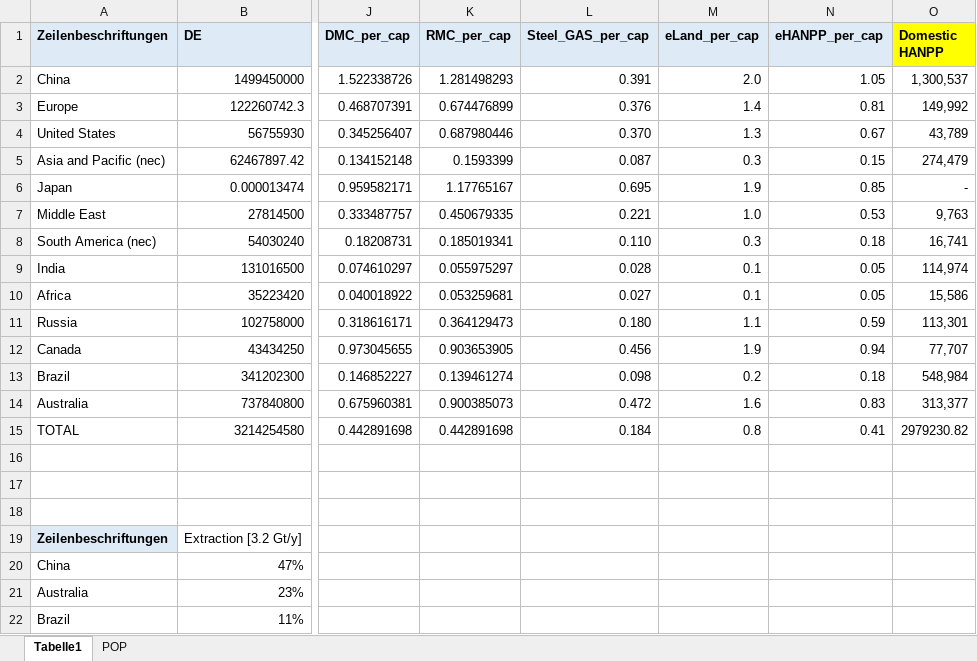
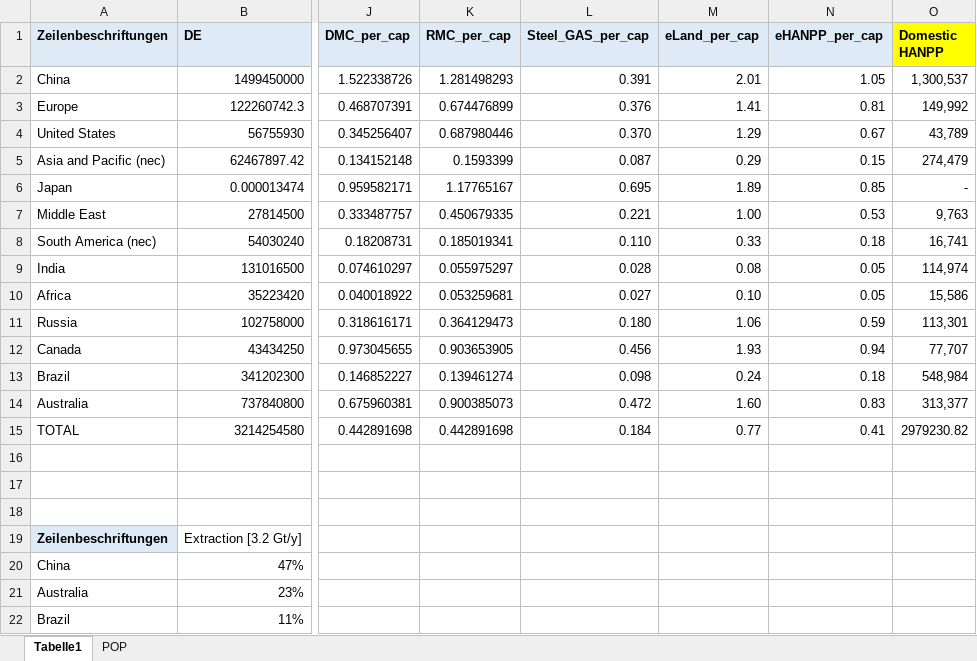
Before and after one commit to Hanspeter85/steel_supply_chain_impacts, an Excel workbook: output/DocSeminar_presentation.xlsx, sheet Tabelle1, drawn as a sheet; only a part is shown, gaps mark what is left out; values as stored, in another font and other column widths than the file's, no borders; charts and pictures and conditional formats not drawn; the diff names each change by its address in the sheet, - before the commit and + after, or states it on an @@ line.

```diff
--- a/output/DocSeminar_presentation.xlsx (sheet Tabelle1)
+++ b/output/DocSeminar_presentation.xlsx (sheet Tabelle1)
-M2 (eLand_per_cap): 2.0
+M2 (eLand_per_cap): 2.01
-M3 (eLand_per_cap): 1.4
+M3 (eLand_per_cap): 1.41
-M4 (eLand_per_cap): 1.3
+M4 (eLand_per_cap): 1.29
-M5 (eLand_per_cap): 0.3
+M5 (eLand_per_cap): 0.29
-M6 (eLand_per_cap): 1.9
+M6 (eLand_per_cap): 1.89
-M7 (eLand_per_cap): 1.0
+M7 (eLand_per_cap): 1.00
-M8 (eLand_per_cap): 0.3
+M8 (eLand_per_cap): 0.33
-M9 (eLand_per_cap): 0.1
+M9 (eLand_per_cap): 0.08
-M10 (eLand_per_cap): 0.1
+M10 (eLand_per_cap): 0.10
-M11 (eLand_per_cap): 1.1
+M11 (eLand_per_cap): 1.06
-M12 (eLand_per_cap): 1.9
+M12 (eLand_per_cap): 1.93
-M13 (eLand_per_cap): 0.2
+M13 (eLand_per_cap): 0.24
-M14 (eLand_per_cap): 1.6
+M14 (eLand_per_cap): 1.60
-M15 (eLand_per_cap): 0.8
+M15 (eLand_per_cap): 0.77
```
Also changed, not shown: charts or pictures, output/Checking_balances_before_HEM.xlsx, output/IDA_eHANPP_per_cap_result_2014_China_vs_all_other_regions.xlsx, 10 other files.
